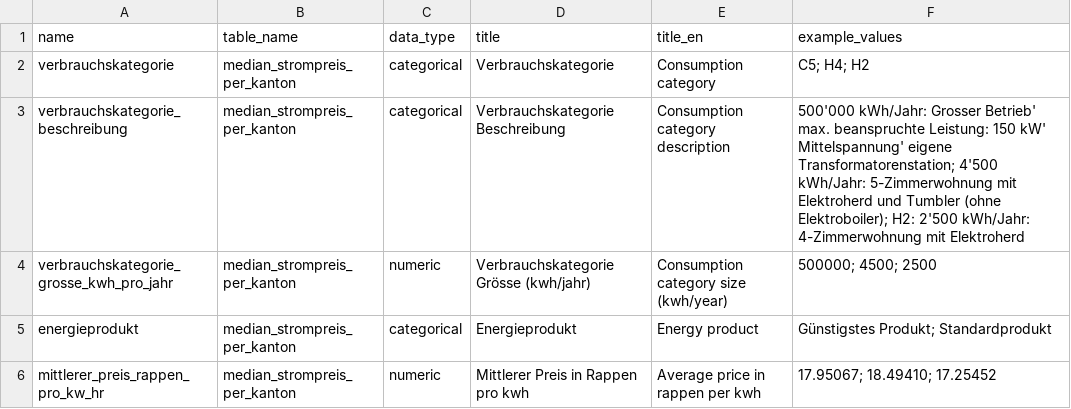
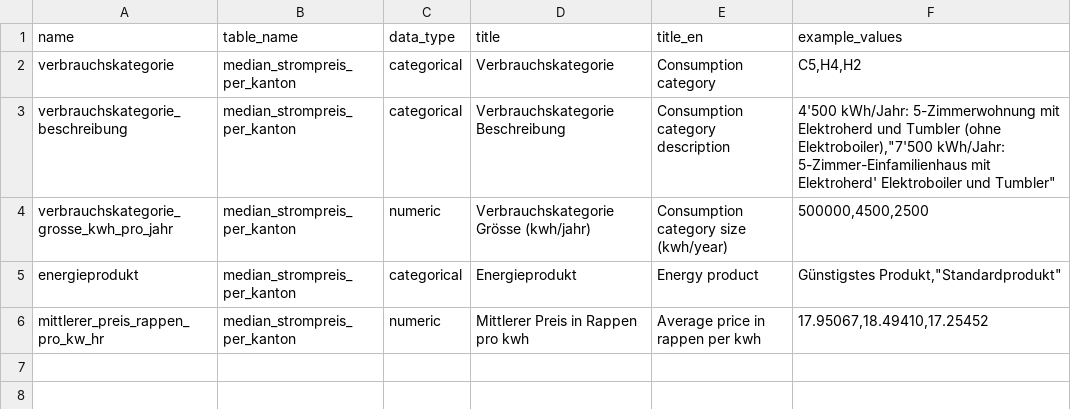
Before and after one commit to statistikZH/statbotData, a CSV file: pipelines/S1/metadata_table_columns.csv, drawn as a sheet.

Commit message:
update inconsistency in metadata for table columns
use comma as delimiter to seperate example values for table
columns

```diff
--- a/pipelines/S1/metadata_table_columns.csv
+++ b/pipelines/S1/metadata_table_columns.csv
@@ -1,6 +1,6 @@
 name;table_name;data_type;title;title_en;example_values
-verbrauchskategorie;median_strompreis_per_kanton;categorical;Verbrauchskategorie;Consumption category;"C5; H4; H2"
-verbrauchskategorie_beschreibung;median_strompreis_per_kanton;categorical;"Verbrauchskategorie Beschreibung";Consumption category description;"500'000 kWh/Jahr: Grosser Betrieb' max. beanspruchte Leistung: 150 kW' Mittelspannung' eigene Transformatorenstation; 4'500 kWh/Jahr: 5-Zimmerwohnung mit Elektroherd und Tumbler (ohne Elektroboiler); H2: 2'500 kWh/Jahr: 4-Zimmerwohnung mit Elektroherd"
-verbrauchskategorie_grosse_kwh_pro_jahr;median_strompreis_per_kanton;numeric;"Verbrauchskategorie Grösse (kwh/jahr)";Consumption category size (kwh/year);"500000; 4500; 2500"
-energieprodukt;median_strompreis_per_kanton;categorical;Energieprodukt;Energy product;"Günstigstes Produkt; Standardprodukt"
-mittlerer_preis_rappen_pro_kw_hr;median_strompreis_per_kanton;numeric;"Mittlerer Preis in Rappen pro kwh";Average price in rappen per kwh;"17.95067; 18.49410; 17.25452"
+verbrauchskategorie;median_strompreis_per_kanton;categorical;Verbrauchskategorie;Consumption category;C5,H4,H2
+verbrauchskategorie_beschreibung;median_strompreis_per_kanton;categorical;"Verbrauchskategorie Beschreibung";Consumption category description;"4'500 kWh/Jahr: 5-Zimmerwohnung mit Elektroherd und Tumbler (ohne Elektroboiler)","7'500 kWh/Jahr: 5-Zimmer-Einfamilienhaus mit Elektroherd' Elektroboiler und Tumbler"
+verbrauchskategorie_grosse_kwh_pro_jahr;median_strompreis_per_kanton;numeric;"Verbrauchskategorie Grösse (kwh/jahr)";Consumption category size (kwh/year);500000,4500,2500
+energieprodukt;median_strompreis_per_kanton;categorical;Energieprodukt;Energy product;"Günstigstes Produkt","Standardprodukt"
+mittlerer_preis_rappen_pro_kw_hr;median_strompreis_per_kanton;numeric;"Mittlerer Preis in Rappen pro kwh";Average price in rappen per kwh;17.95067,18.49410,17.25452
```
Also changed, not shown: pipelines/A16/metadata_table_columns.csv, pipelines/A24/metadata_table_columns.csv, 7 other files.
